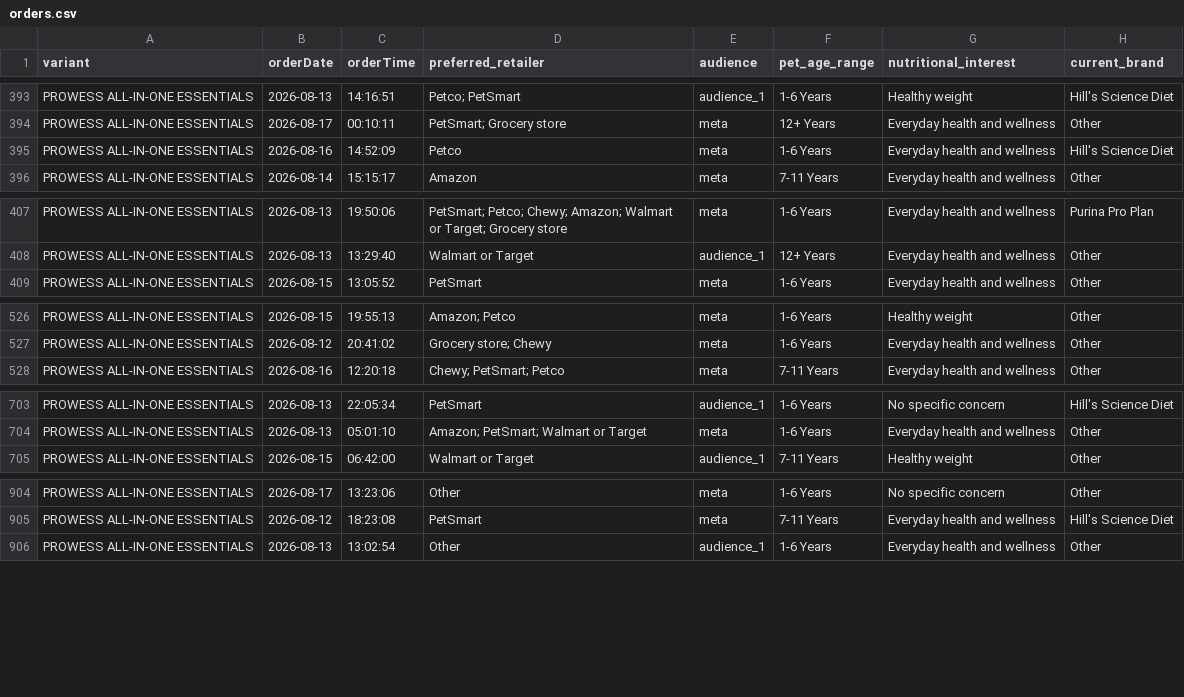
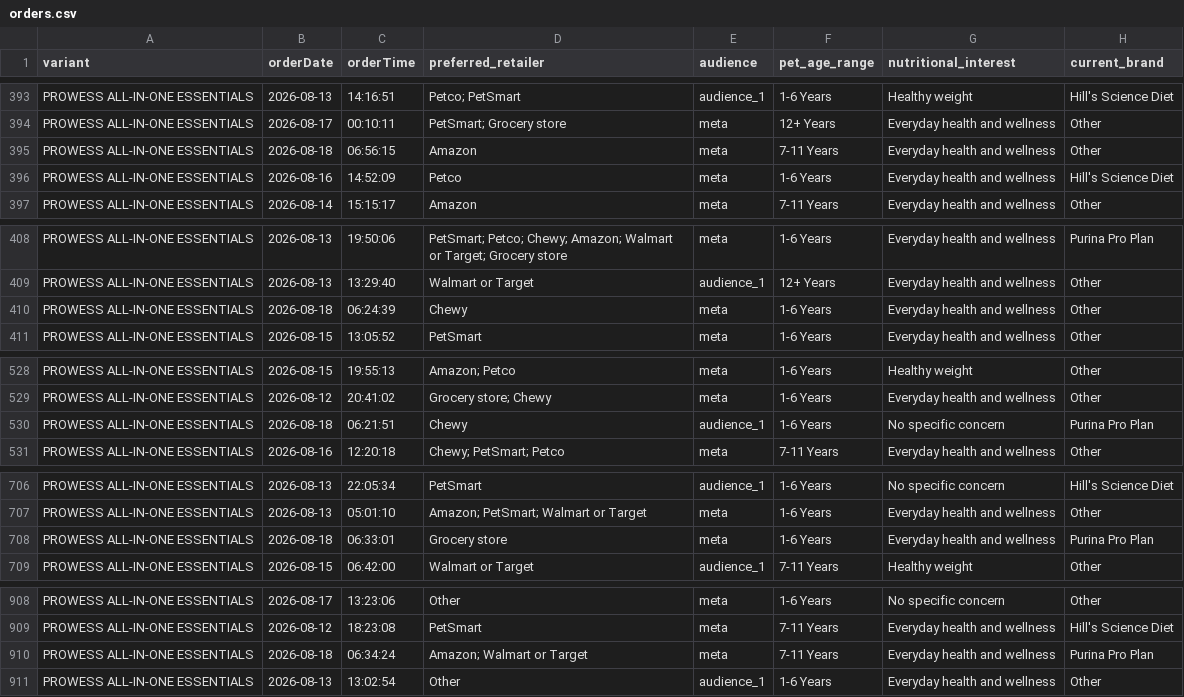
Before and after one commit to simonsmas/prowess-report-data, a CSV file: orders.csv, drawn as a sheet; only a part is shown, gaps mark what is left out; the diff covers the shown part only.

Commit message:
Update Prowess orders: 1853 orders — 2026-08-18T07:21:07.989Z

```diff
--- a/orders.csv
+++ b/orders.csv
@@ -394,2 +394,3 @@ PROWESS ALL-IN-ONE ESSENTIALS,2026-08-13,14:16:51,Petco; PetSmart,audience_1,1-6
 PROWESS ALL-IN-ONE ESSENTIALS,2026-08-17,00:10:11,PetSmart; Grocery store,meta,12+ Years,Everyday health and wellness,Other
+PROWESS ALL-IN-ONE ESSENTIALS,2026-08-18,06:56:15,Amazon,meta,7-11 Years,Everyday health and wellness,Other
 PROWESS ALL-IN-ONE ESSENTIALS,2026-08-16,14:52:09,Petco,meta,1-6 Years,Everyday health and wellness,Hill's Science Diet
@@ -408,2 +409,3 @@ PROWESS ALL-IN-ONE ESSENTIALS,2026-08-13,19:50:06,PetSmart; Petco; Chewy; Amazon
 PROWESS ALL-IN-ONE ESSENTIALS,2026-08-13,13:29:40,Walmart or Target,audience_1,12+ Years,Everyday health and wellness,Other
+PROWESS ALL-IN-ONE ESSENTIALS,2026-08-18,06:24:39,Chewy,meta,1-6 Years,Everyday health and wellness,Other
 PROWESS ALL-IN-ONE ESSENTIALS,2026-08-15,13:05:52,PetSmart,meta,1-6 Years,Everyday health and wellness,Other
@@ -527,2 +529,3 @@ PROWESS ALL-IN-ONE ESSENTIALS,2026-08-15,19:55:13,Amazon; Petco,meta,1-6 Years,H
 PROWESS ALL-IN-ONE ESSENTIALS,2026-08-12,20:41:02,Grocery store; Chewy,meta,1-6 Years,Everyday health and wellness,Other
+PROWESS ALL-IN-ONE ESSENTIALS,2026-08-18,06:21:51,Chewy,audience_1,1-6 Years,No specific concern,Purina Pro Plan
 PROWESS ALL-IN-ONE ESSENTIALS,2026-08-16,12:20:18,Chewy; PetSmart; Petco,meta,7-11 Years,Everyday health and wellness,Other
@@ -704,2 +707,3 @@ PROWESS ALL-IN-ONE ESSENTIALS,2026-08-13,22:05:34,PetSmart,audience_1,1-6 Years,
 PROWESS ALL-IN-ONE ESSENTIALS,2026-08-13,05:01:10,Amazon; PetSmart; Walmart or Target,meta,1-6 Years,Everyday health and wellness,Other
+PROWESS ALL-IN-ONE ESSENTIALS,2026-08-18,06:33:01,Grocery store,meta,1-6 Years,Everyday health and wellness,Purina Pro Plan
 PROWESS ALL-IN-ONE ESSENTIALS,2026-08-15,06:42:00,Walmart or Target,audience_1,7-11 Years,Healthy weight,Other
@@ -905,2 +909,3 @@ PROWESS ALL-IN-ONE ESSENTIALS,2026-08-17,13:23:06,Other,meta,1-6 Years,No specif
 PROWESS ALL-IN-ONE ESSENTIALS,2026-08-12,18:23:08,PetSmart,meta,7-11 Years,Everyday health and wellness,Hill's Science Diet
+PROWESS ALL-IN-ONE ESSENTIALS,2026-08-18,06:34:24,Amazon; Walmart or Target,meta,7-11 Years,Everyday health and wellness,Purina Pro Plan
 PROWESS ALL-IN-ONE ESSENTIALS,2026-08-13,13:02:54,Other,audience_1,1-6 Years,Everyday health and wellness,Other
```
Also changed, not shown: 2 added rows elsewhere in this file.
